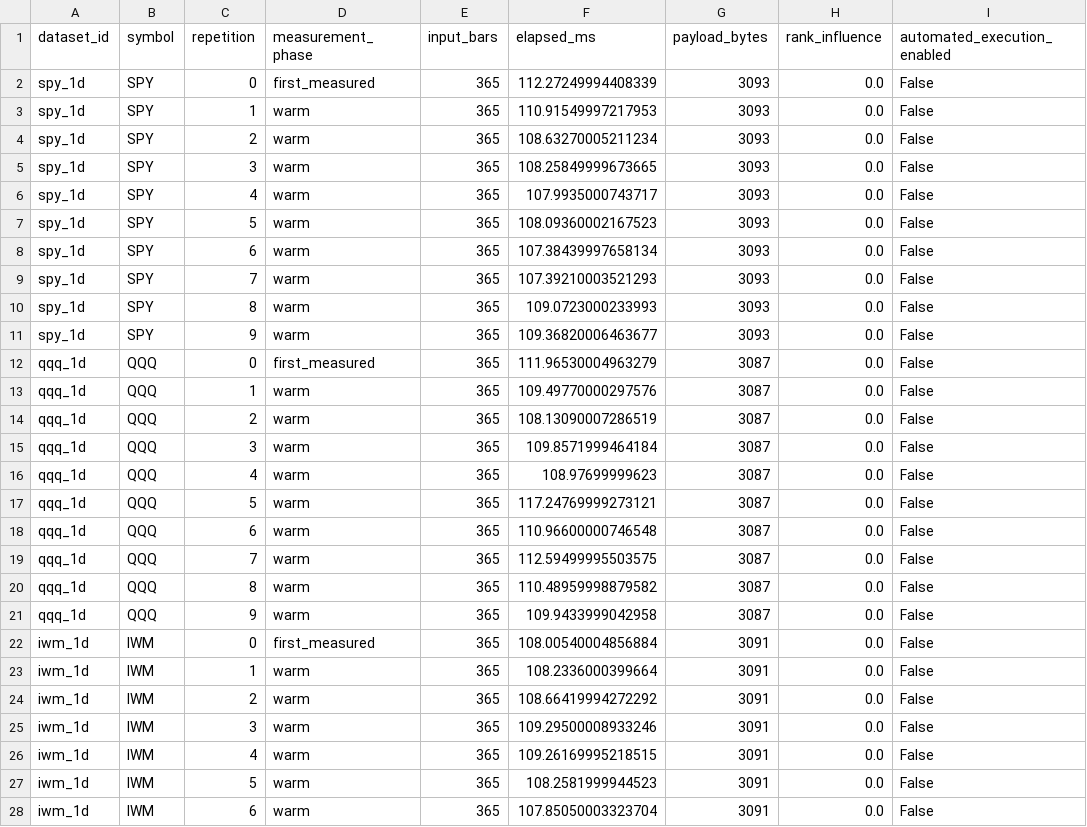
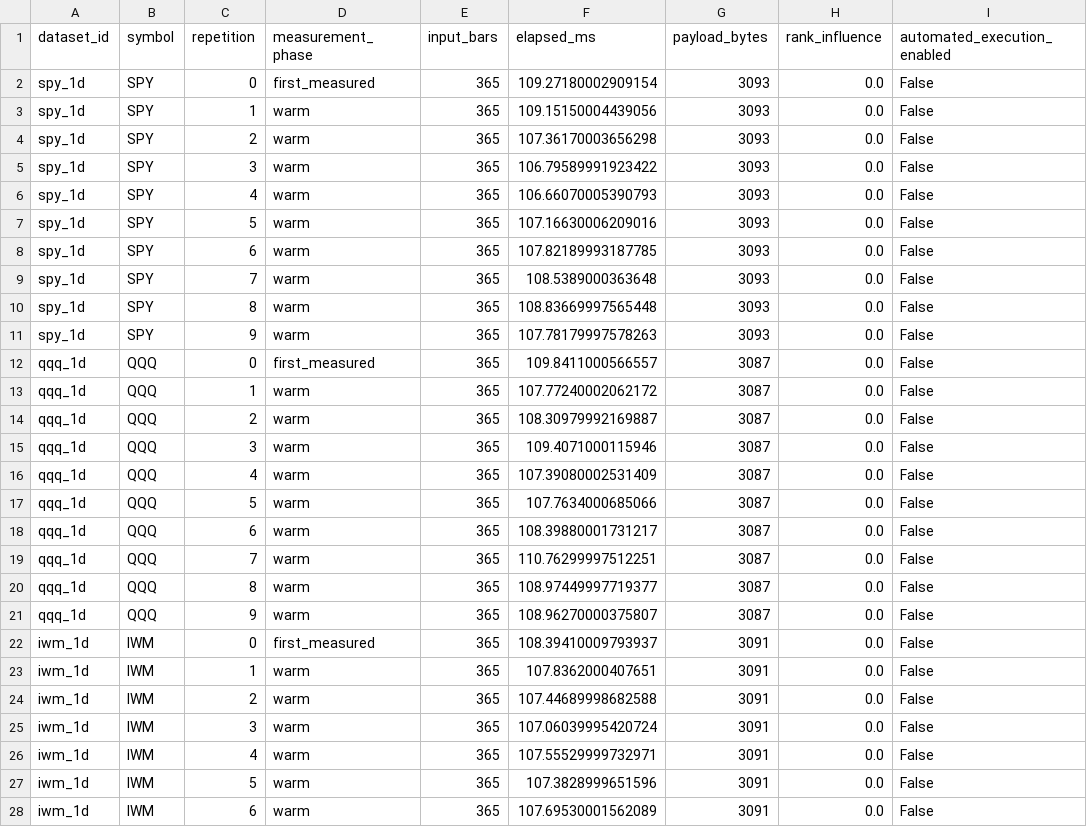
Before and after one commit to meyer-s/Market-Diagnostic-Dashboard, a CSV file: docs/papers/market-field/supplement/results/option_snapshot_latency.csv, drawn as a sheet; only a part is shown; the diff covers the shown part only.

```diff
--- a/docs/papers/market-field/supplement/results/option_snapshot_latency.csv
+++ b/docs/papers/market-field/supplement/results/option_snapshot_latency.csv
@@ -1,28 +1,28 @@
 dataset_id,symbol,repetition,measurement_phase,input_bars,elapsed_ms,payload_bytes,rank_influence,automated_execution_enabled
-spy_1d,SPY,0,first_measured,365,112.27249994408339,3093,0.0,False
-spy_1d,SPY,1,warm,365,110.91549997217953,3093,0.0,False
-spy_1d,SPY,2,warm,365,108.63270005211234,3093,0.0,False
-spy_1d,SPY,3,warm,365,108.25849999673665,3093,0.0,False
-spy_1d,SPY,4,warm,365,107.9935000743717,3093,0.0,False
-spy_1d,SPY,5,warm,365,108.09360002167523,3093,0.0,False
-spy_1d,SPY,6,warm,365,107.38439997658134,3093,0.0,False
-spy_1d,SPY,7,warm,365,107.39210003521293,3093,0.0,False
-spy_1d,SPY,8,warm,365,109.0723000233993,3093,0.0,False
-spy_1d,SPY,9,warm,365,109.36820006463677,3093,0.0,False
-qqq_1d,QQQ,0,first_measured,365,111.96530004963279,3087,0.0,False
-qqq_1d,QQQ,1,warm,365,109.49770000297576,3087,0.0,False
-qqq_1d,QQQ,2,warm,365,108.13090007286519,3087,0.0,False
-qqq_1d,QQQ,3,warm,365,109.8571999464184,3087,0.0,False
-qqq_1d,QQQ,4,warm,365,108.97699999623,3087,0.0,False
-qqq_1d,QQQ,5,warm,365,117.24769999273121,3087,0.0,False
-qqq_1d,QQQ,6,warm,365,110.96600000746548,3087,0.0,False
-qqq_1d,QQQ,7,warm,365,112.59499995503575,3087,0.0,False
-qqq_1d,QQQ,8,warm,365,110.48959998879582,3087,0.0,False
-qqq_1d,QQQ,9,warm,365,109.9433999042958,3087,0.0,False
-iwm_1d,IWM,0,first_measured,365,108.00540004856884,3091,0.0,False
-iwm_1d,IWM,1,warm,365,108.2336000399664,3091,0.0,False
-iwm_1d,IWM,2,warm,365,108.66419994272292,3091,0.0,False
-iwm_1d,IWM,3,warm,365,109.29500008933246,3091,0.0,False
-iwm_1d,IWM,4,warm,365,109.26169995218515,3091,0.0,False
-iwm_1d,IWM,5,warm,365,108.2581999944523,3091,0.0,False
-iwm_1d,IWM,6,warm,365,107.85050003323704,3091,0.0,False
+spy_1d,SPY,0,first_measured,365,109.27180002909154,3093,0.0,False
+spy_1d,SPY,1,warm,365,109.15150004439056,3093,0.0,False
+spy_1d,SPY,2,warm,365,107.36170003656298,3093,0.0,False
+spy_1d,SPY,3,warm,365,106.79589991923422,3093,0.0,False
+spy_1d,SPY,4,warm,365,106.66070005390793,3093,0.0,False
+spy_1d,SPY,5,warm,365,107.16630006209016,3093,0.0,False
+spy_1d,SPY,6,warm,365,107.82189993187785,3093,0.0,False
+spy_1d,SPY,7,warm,365,108.5389000363648,3093,0.0,False
+spy_1d,SPY,8,warm,365,108.83669997565448,3093,0.0,False
+spy_1d,SPY,9,warm,365,107.78179997578263,3093,0.0,False
+qqq_1d,QQQ,0,first_measured,365,109.8411000566557,3087,0.0,False
+qqq_1d,QQQ,1,warm,365,107.77240002062172,3087,0.0,False
+qqq_1d,QQQ,2,warm,365,108.30979992169887,3087,0.0,False
+qqq_1d,QQQ,3,warm,365,109.4071000115946,3087,0.0,False
+qqq_1d,QQQ,4,warm,365,107.39080002531409,3087,0.0,False
+qqq_1d,QQQ,5,warm,365,107.7634000685066,3087,0.0,False
+qqq_1d,QQQ,6,warm,365,108.39880001731217,3087,0.0,False
+qqq_1d,QQQ,7,warm,365,110.76299997512251,3087,0.0,False
+qqq_1d,QQQ,8,warm,365,108.97449997719377,3087,0.0,False
+qqq_1d,QQQ,9,warm,365,108.96270000375807,3087,0.0,False
+iwm_1d,IWM,0,first_measured,365,108.39410009793937,3091,0.0,False
+iwm_1d,IWM,1,warm,365,107.8362000407651,3091,0.0,False
+iwm_1d,IWM,2,warm,365,107.44689998682588,3091,0.0,False
+iwm_1d,IWM,3,warm,365,107.06039995420724,3091,0.0,False
+iwm_1d,IWM,4,warm,365,107.55529999732971,3091,0.0,False
+iwm_1d,IWM,5,warm,365,107.3828999651596,3091,0.0,False
+iwm_1d,IWM,6,warm,365,107.69530001562089,3091,0.0,False
```
Also changed, not shown: 43 edited cells elsewhere in this file, docs/papers/market-field/supplement/results/maturity_contracts.csv, 4 other files.
